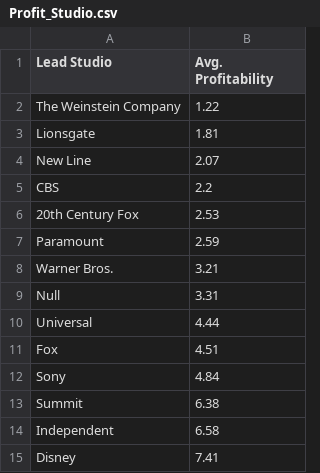
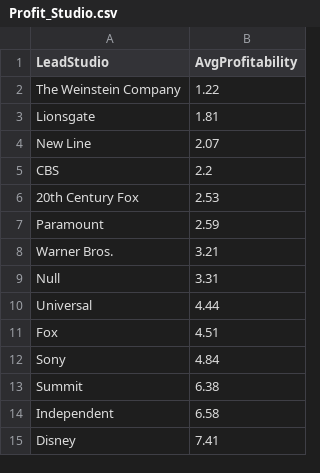
Before and after one commit to giangeric/giangeric.github.io, a CSV file: Profit_Studio.csv, drawn as a sheet.

Commit message:
Update Profit_Studio.csv

```diff
--- a/Profit_Studio.csv
+++ b/Profit_Studio.csv
@@ -1,2 +1,2 @@
-Lead Studio,Avg. Profitability
+LeadStudio,AvgProfitability
 The Weinstein Company,1.22
```
